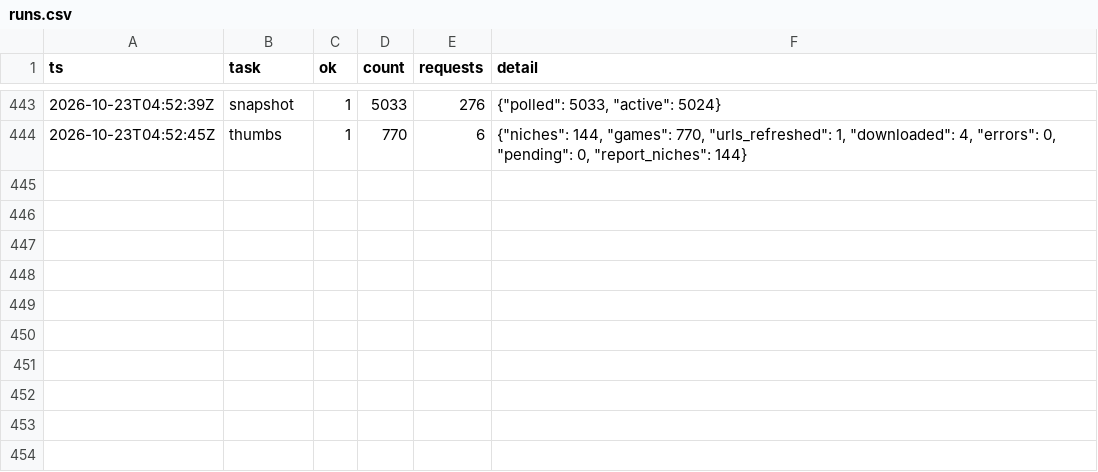
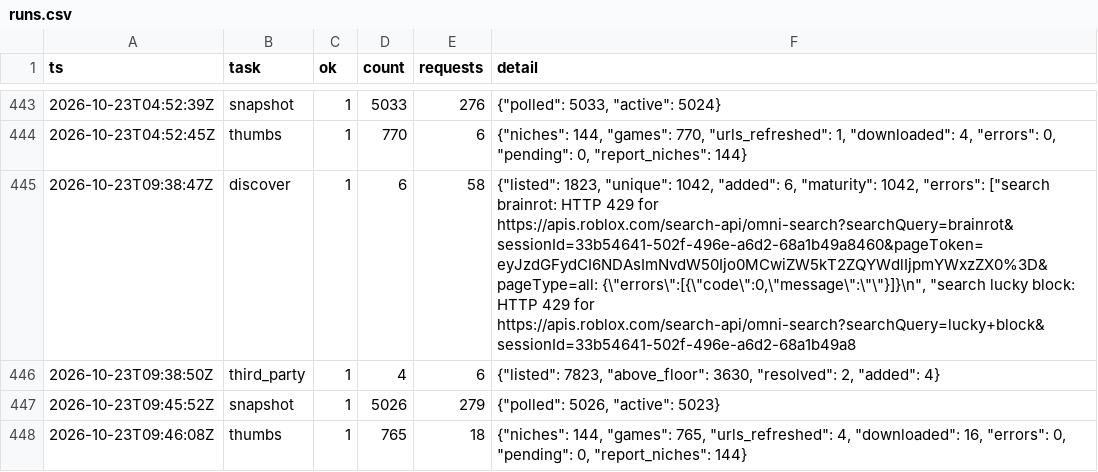
Before and after one commit to Smoove061/roblox-trend-tracker, a CSV file: data/runs.csv, drawn as a sheet; only a part is shown, gaps mark what is left out.

```diff
--- a/data/runs.csv
+++ b/data/runs.csv
@@ -444 +444,5 @@ ts,task,ok,count,requests,detail
 2026-10-23T04:52:45Z,thumbs,1,770,6,"{""niches"": 144, ""games"": 770, ""urls_refreshed"": 1, ""downloaded"": 4, ""errors"": 0, ""pending"": 0, ""report_niches"": 144}"
+2026-10-23T09:38:47Z,discover,1,6,58,"{""listed"": 1823, ""unique"": 1042, ""added"": 6, ""maturity"": 1042, ""errors"": [""search brainrot: HTTP 429 for https://apis.roblox.com/search-api/omni-search?searchQuery=brainrot&sessionId=33b54641-502f-496e-a6d2-68a1b49a8460&pageToken=eyJzdGFydCI6NDAsImNvdW50Ijo0MCwiZW5kT2ZQYWdlIjpmYWxzZX0%3D&pageType=all: {\""errors\"":[{\""code\"":0,\""message\"":\""\""}]}\n"", ""search lucky block: HTTP 429 for https://apis.roblox.com/search-api/omni-search?searchQuery=lucky+block&sessionId=33b54641-502f-496e-a6d2-68a1b49a8"
+2026-10-23T09:38:50Z,third_party,1,4,6,"{""listed"": 7823, ""above_floor"": 3630, ""resolved"": 2, ""added"": 4}"
+2026-10-23T09:45:52Z,snapshot,1,5026,279,"{""polled"": 5026, ""active"": 5023}"
+2026-10-23T09:46:08Z,thumbs,1,765,18,"{""niches"": 144, ""games"": 765, ""urls_refreshed"": 4, ""downloaded"": 16, ""errors"": 0, ""pending"": 0, ""report_niches"": 144}"
```
Also changed, not shown: data/game_status.csv, data/place_universe.csv, 24 other files.
